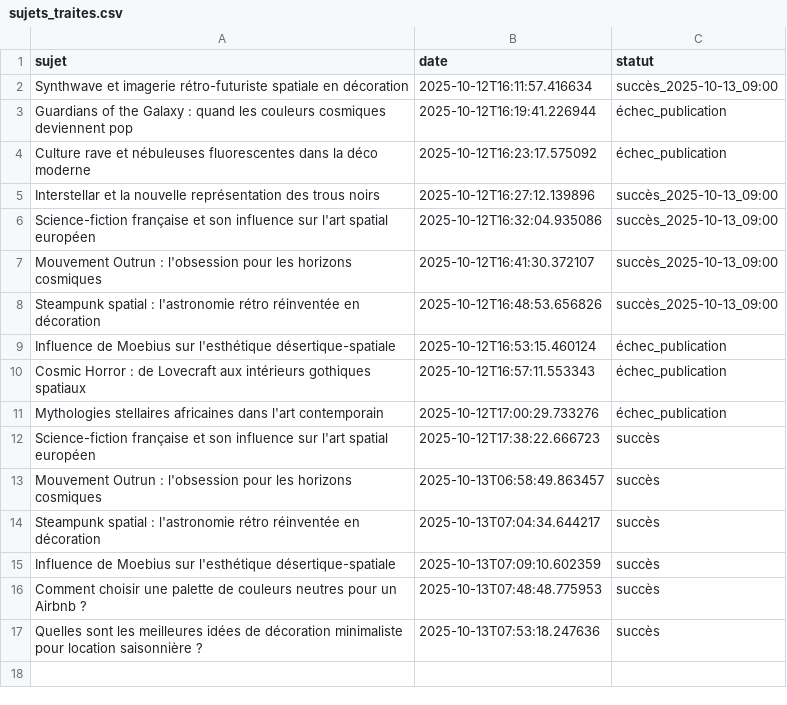
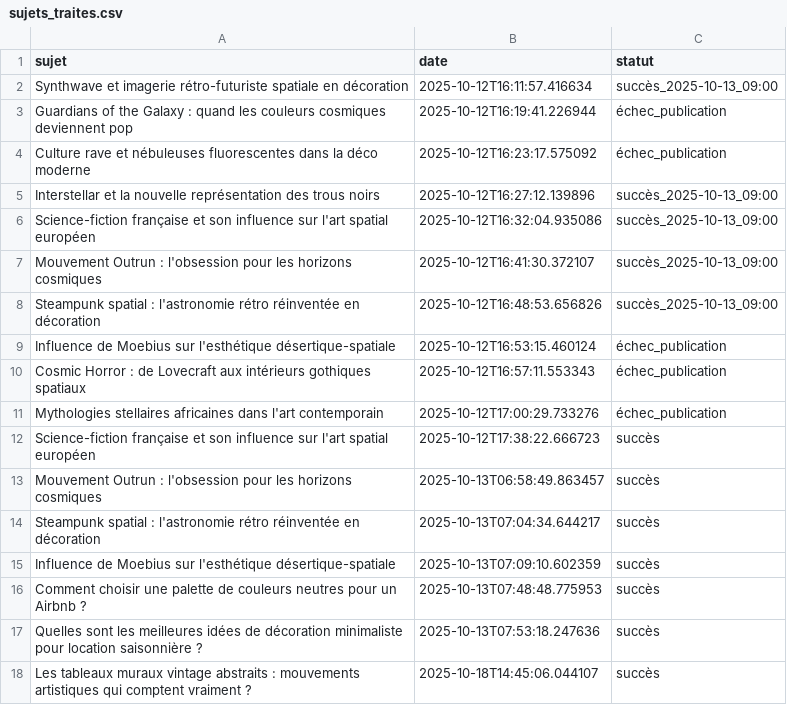
Before and after one commit to Metalosmose21/Vintage-2, a CSV file: sujets_traites.csv, drawn as a sheet.

```diff
--- a/sujets_traites.csv
+++ b/sujets_traites.csv
@@ -17 +17,2 @@ Comment choisir une palette de couleurs neutres pour un Airbnb ?,2025-10-13T07:4
 Quelles sont les meilleures idées de décoration minimaliste pour location saisonnière ?,2025-10-13T07:53:18.247636,succès
+Les tableaux muraux vintage abstraits : mouvements artistiques qui comptent vraiment ?,2025-10-18T14:45:06.044107,succès
```
Also changed, not shown: sujets.csv.
